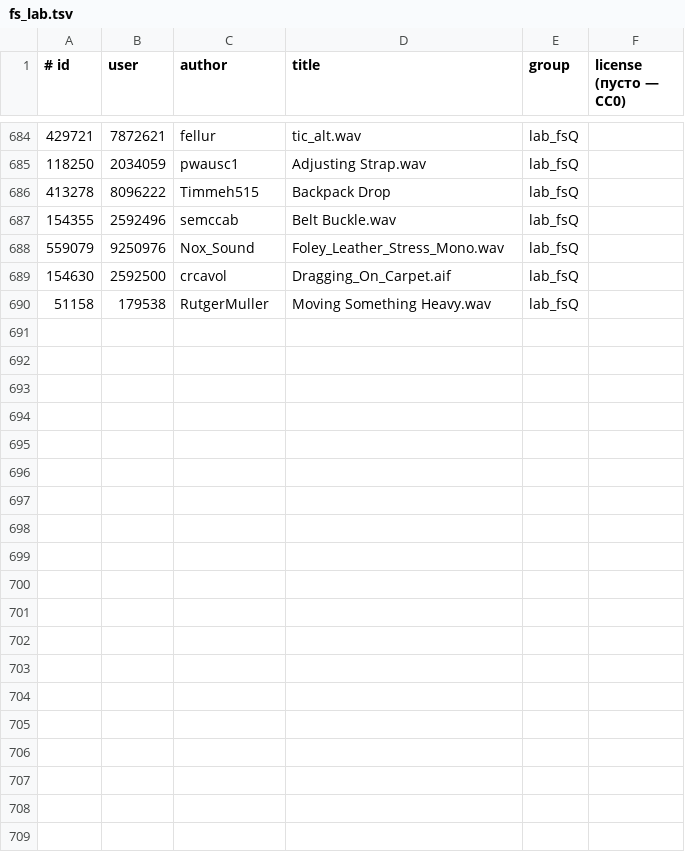
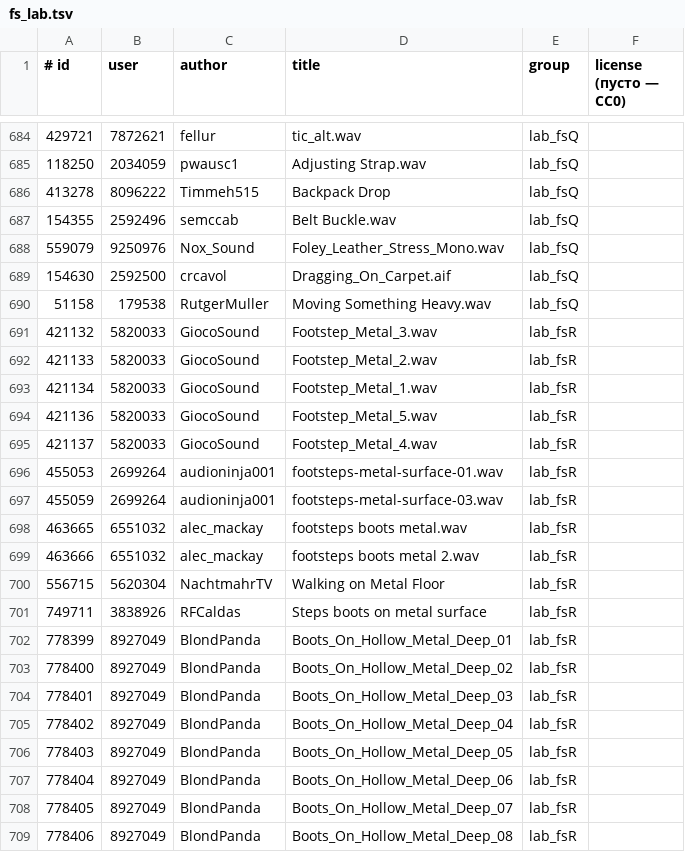
Before and after one commit to nikhaver2026-source/https-ivan-petrov.github.io-grani-mirov-, a TSV file: tools/sfx-fetch/fs_lab.tsv, drawn as a sheet; only a part is shown, gaps mark what is left out; the diff covers the shown part only.

```diff
--- a/tools/sfx-fetch/fs_lab.tsv
+++ b/tools/sfx-fetch/fs_lab.tsv
@@ -690 +690,20 @@
 51158	179538	RutgerMuller	Moving Something Heavy.wav	lab_fsQ	
+421132	5820033	GiocoSound	Footstep_Metal_3.wav	lab_fsR	
+421133	5820033	GiocoSound	Footstep_Metal_2.wav	lab_fsR	
+421134	5820033	GiocoSound	Footstep_Metal_1.wav	lab_fsR	
+421136	5820033	GiocoSound	Footstep_Metal_5.wav	lab_fsR	
+421137	5820033	GiocoSound	Footstep_Metal_4.wav	lab_fsR	
+455053	2699264	audioninja001	footsteps-metal-surface-01.wav	lab_fsR	
+455059	2699264	audioninja001	footsteps-metal-surface-03.wav	lab_fsR	
+463665	6551032	alec_mackay	footsteps boots metal.wav	lab_fsR	
+463666	6551032	alec_mackay	footsteps boots metal 2.wav	lab_fsR	
+556715	5620304	NachtmahrTV	Walking on Metal Floor	lab_fsR	
+749711	3838926	RFCaldas	Steps boots on metal surface	lab_fsR	
+778399	8927049	BlondPanda	Boots_On_Hollow_Metal_Deep_01	lab_fsR	
+778400	8927049	BlondPanda	Boots_On_Hollow_Metal_Deep_02	lab_fsR	
+778401	8927049	BlondPanda	Boots_On_Hollow_Metal_Deep_03	lab_fsR	
+778402	8927049	BlondPanda	Boots_On_Hollow_Metal_Deep_04	lab_fsR	
+778403	8927049	BlondPanda	Boots_On_Hollow_Metal_Deep_05	lab_fsR	
+778404	8927049	BlondPanda	Boots_On_Hollow_Metal_Deep_06	lab_fsR	
+778405	8927049	BlondPanda	Boots_On_Hollow_Metal_Deep_07	lab_fsR	
+778406	8927049	BlondPanda	Boots_On_Hollow_Metal_Deep_08	lab_fsR	
```
Also changed, not shown: 16 added rows elsewhere in this file, 1 other file.
